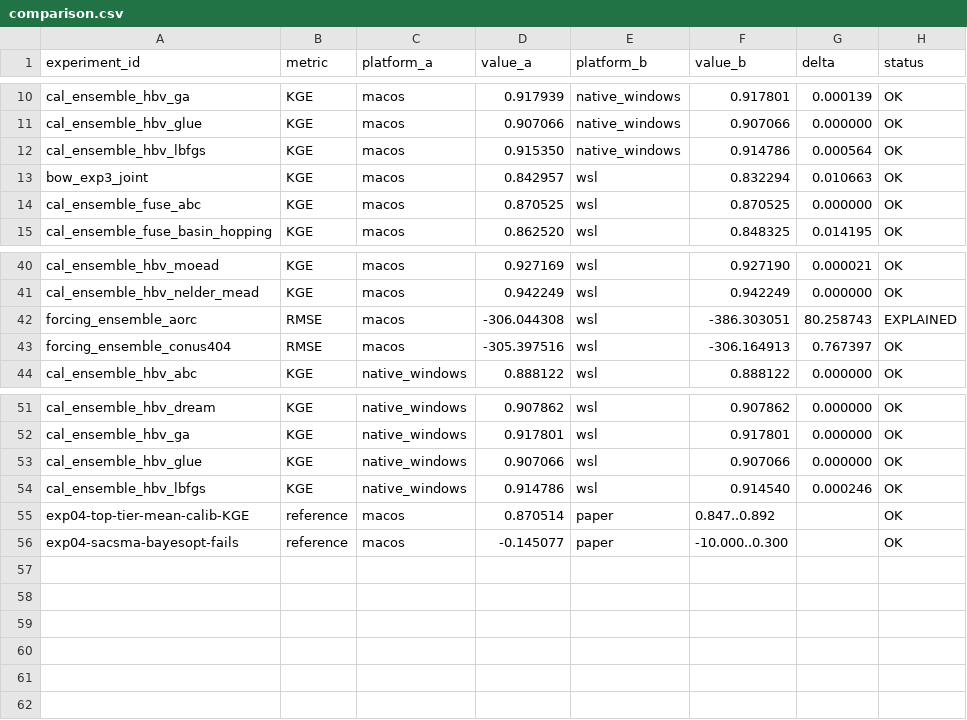
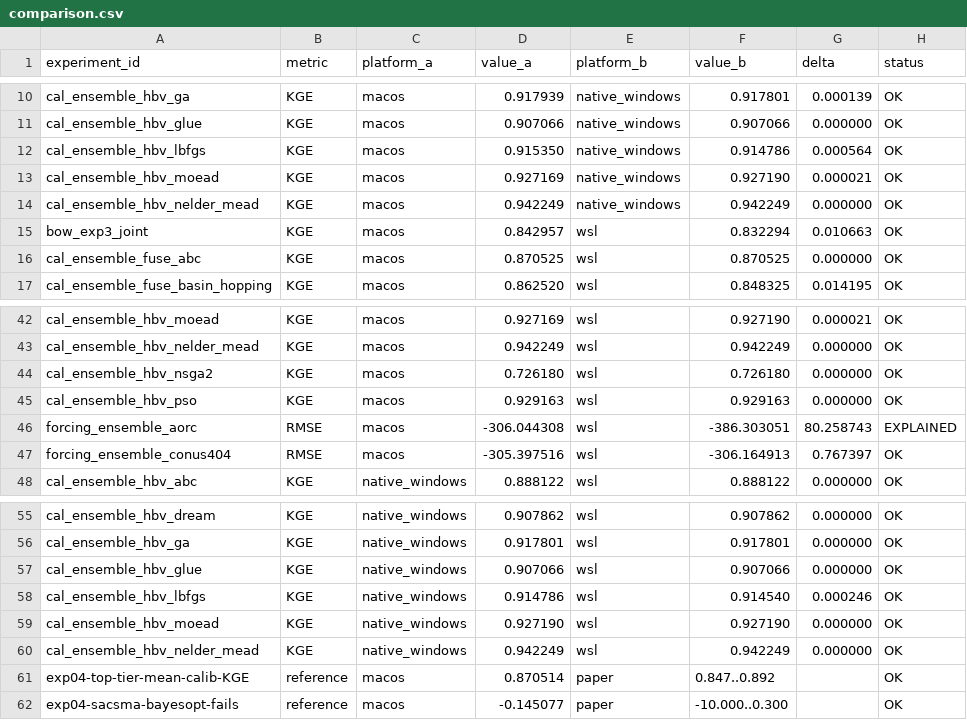
Before and after one commit to DarriEy/SYMFLUENCE, a CSV file: examples/paper_case_studies/repro_status/comparison.csv, drawn as a sheet; only a part is shown, gaps mark what is left out.

```diff
--- a/examples/paper_case_studies/repro_status/comparison.csv
+++ b/examples/paper_case_studies/repro_status/comparison.csv
@@ -12,2 +12,4 @@ cal_ensemble_hbv_glue,KGE,macos,0.907066,native_windows,0.907066,0.000000,OK
 cal_ensemble_hbv_lbfgs,KGE,macos,0.915350,native_windows,0.914786,0.000564,OK
+cal_ensemble_hbv_moead,KGE,macos,0.927169,native_windows,0.927190,0.000021,OK
+cal_ensemble_hbv_nelder_mead,KGE,macos,0.942249,native_windows,0.942249,0.000000,OK
 bow_exp3_joint,KGE,macos,0.842957,wsl,0.832294,0.010663,OK
@@ -41,2 +43,4 @@ cal_ensemble_hbv_moead,KGE,macos,0.927169,wsl,0.927190,0.000021,OK
 cal_ensemble_hbv_nelder_mead,KGE,macos,0.942249,wsl,0.942249,0.000000,OK
+cal_ensemble_hbv_nsga2,KGE,macos,0.726180,wsl,0.726180,0.000000,OK
+cal_ensemble_hbv_pso,KGE,macos,0.929163,wsl,0.929163,0.000000,OK
 forcing_ensemble_aorc,RMSE,macos,-306.044308,wsl,-386.303051,80.258743,EXPLAINED
@@ -54,2 +58,4 @@ cal_ensemble_hbv_glue,KGE,native_windows,0.907066,wsl,0.907066,0.000000,OK
 cal_ensemble_hbv_lbfgs,KGE,native_windows,0.914786,wsl,0.914540,0.000246,OK
+cal_ensemble_hbv_moead,KGE,native_windows,0.927190,wsl,0.927190,0.000000,OK
+cal_ensemble_hbv_nelder_mead,KGE,native_windows,0.942249,wsl,0.942249,0.000000,OK
 exp04-top-tier-mean-calib-KGE,reference,macos,0.870514,paper,0.847..0.892,,OK
```
Also changed, not shown: examples/paper_case_studies/repro_status/metrics_native_windows.csv, examples/paper_case_studies/repro_status/metrics_wsl.csv.
